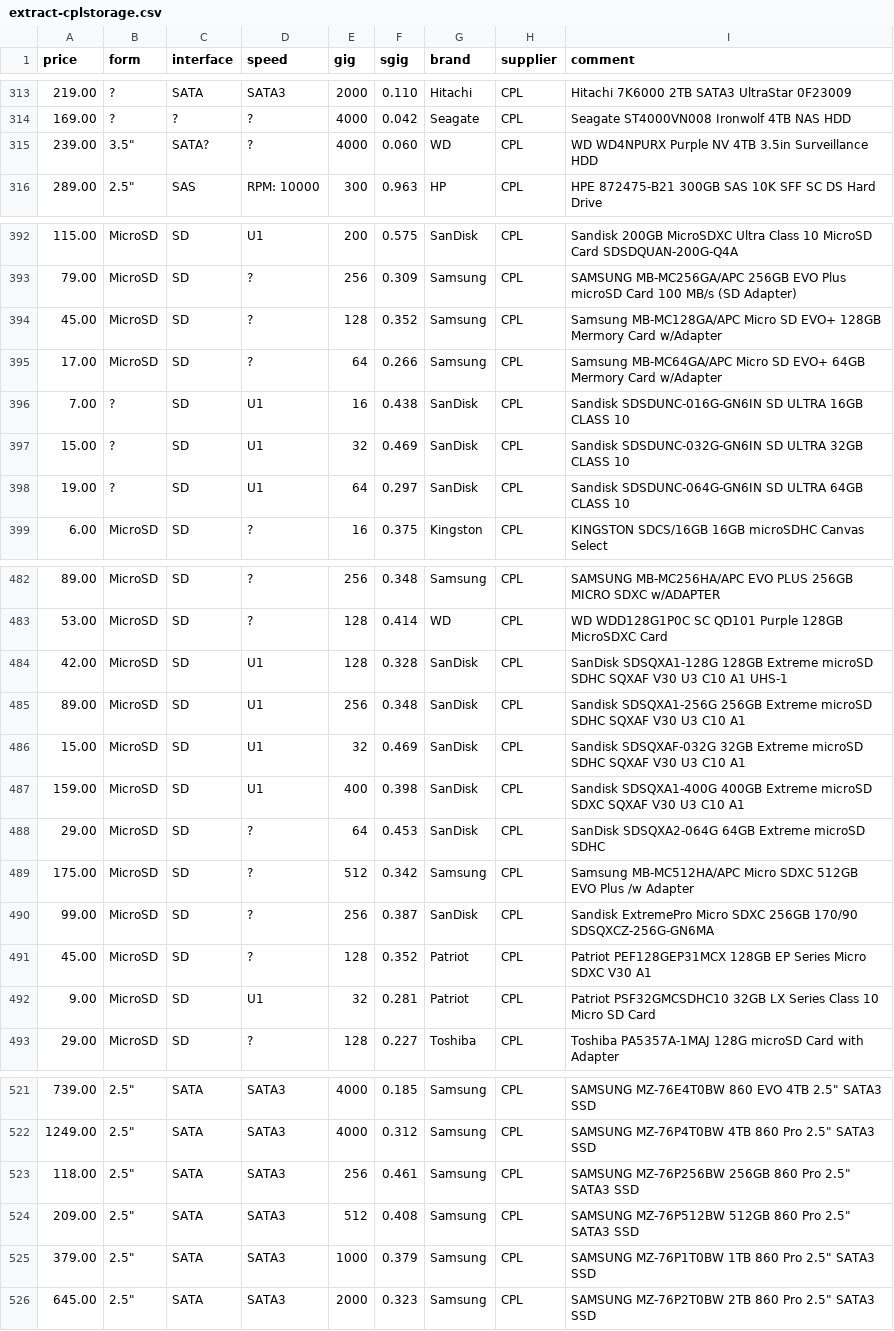
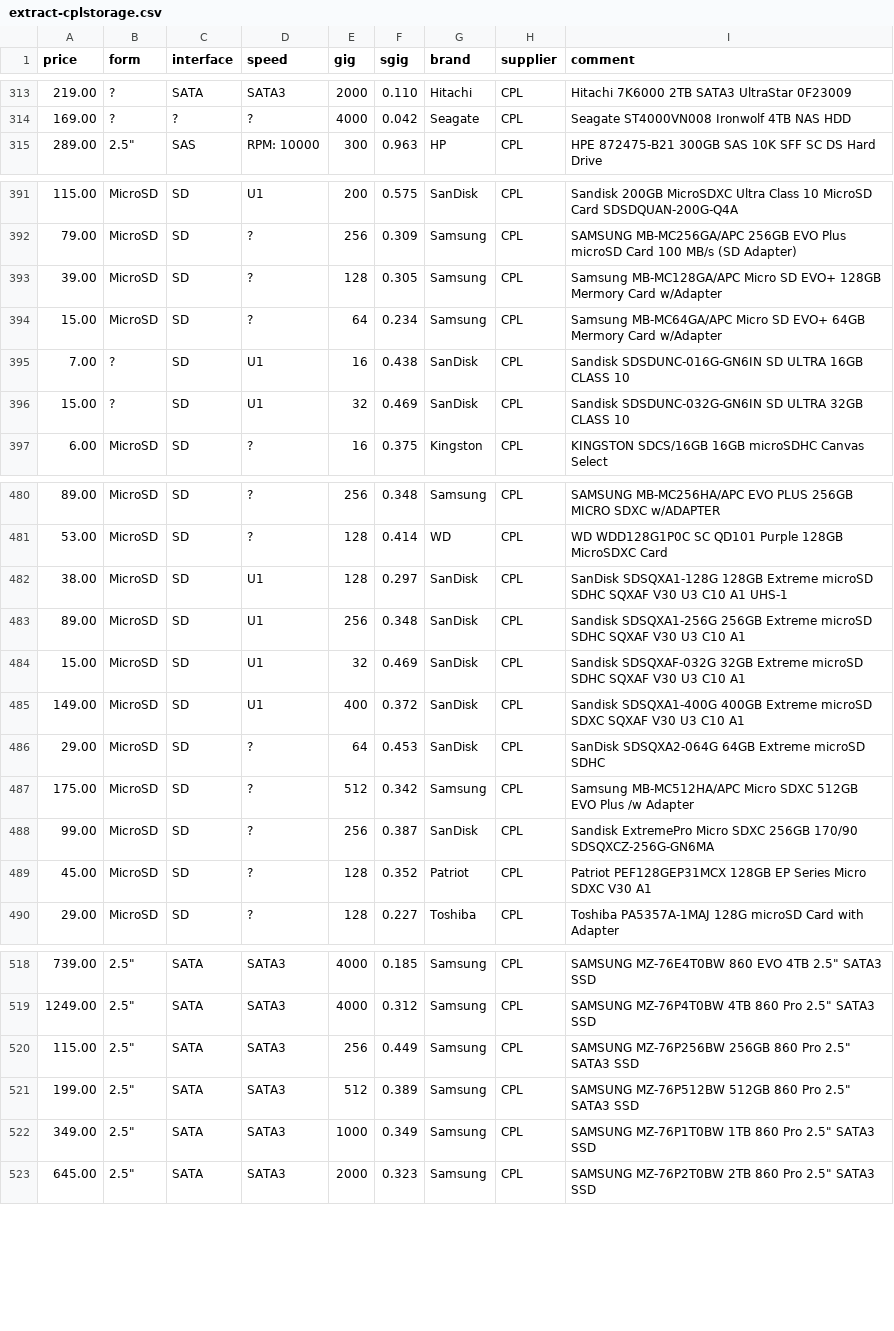
Before and after one commit to hamishcoleman/scrape-storage-prices, a CSV file: extract-cplstorage.csv, drawn as a sheet; only a part is shown, gaps mark what is left out; the diff covers the shown part only.

```diff
--- a/extract-cplstorage.csv
+++ b/extract-cplstorage.csv
@@ -314,3 +314,2 @@ price,form,interface,speed,gig,sgig,brand,supplier,comment
 169.00,?,?,?,4000,0.042,Seagate,CPL,"Seagate ST4000VN008 Ironwolf 4TB NAS HDD"
-239.00,"3.5""",SATA?,?,4000,0.060,WD,CPL,"WD WD4NPURX Purple NV 4TB 3.5in Surveillance HDD"
 289.00,"2.5""",SAS,"RPM: 10000",300,0.963,HP,CPL,"HPE 872475-B21 300GB SAS 10K SFF SC DS Hard Drive"
@@ -393,7 +392,6 @@ price,form,interface,speed,gig,sgig,brand,supplier,comment
 79.00,MicroSD,SD,?,256,0.309,Samsung,CPL,"SAMSUNG MB-MC256GA/APC 256GB EVO Plus microSD Card 100 MB/s (SD Adapter)"
-45.00,MicroSD,SD,?,128,0.352,Samsung,CPL,"Samsung MB-MC128GA/APC Micro SD EVO+ 128GB Mermory Card w/Adapter "
-17.00,MicroSD,SD,?,64,0.266,Samsung,CPL,"Samsung MB-MC64GA/APC Micro SD EVO+ 64GB Mermory Card w/Adapter "
+39.00,MicroSD,SD,?,128,0.305,Samsung,CPL,"Samsung MB-MC128GA/APC Micro SD EVO+ 128GB Mermory Card w/Adapter "
+15.00,MicroSD,SD,?,64,0.234,Samsung,CPL,"Samsung MB-MC64GA/APC Micro SD EVO+ 64GB Mermory Card w/Adapter "
 7.00,?,SD,U1,16,0.438,SanDisk,CPL,"Sandisk SDSDUNC-016G-GN6IN SD ULTRA 16GB CLASS 10"
 15.00,?,SD,U1,32,0.469,SanDisk,CPL,"Sandisk SDSDUNC-032G-GN6IN SD ULTRA 32GB CLASS 10"
-19.00,?,SD,U1,64,0.297,SanDisk,CPL,"Sandisk SDSDUNC-064G-GN6IN SD ULTRA 64GB CLASS 10"
 6.00,MicroSD,SD,?,16,0.375,Kingston,CPL,"KINGSTON SDCS/16GB 16GB microSDHC Canvas Select"
@@ -483,6 +481,6 @@ price,form,interface,speed,gig,sgig,brand,supplier,comment
 53.00,MicroSD,SD,?,128,0.414,WD,CPL,"WD WDD128G1P0C SC QD101 Purple 128GB MicroSDXC Card "
-42.00,MicroSD,SD,U1,128,0.328,SanDisk,CPL,"SanDisk SDSQXA1-128G 128GB Extreme microSD SDHC SQXAF V30 U3 C10 A1 UHS-1"
+38.00,MicroSD,SD,U1,128,0.297,SanDisk,CPL,"SanDisk SDSQXA1-128G 128GB Extreme microSD SDHC SQXAF V30 U3 C10 A1 UHS-1"
 89.00,MicroSD,SD,U1,256,0.348,SanDisk,CPL,"Sandisk SDSQXA1-256G 256GB Extreme microSD SDHC SQXAF V30 U3 C10 A1"
 15.00,MicroSD,SD,U1,32,0.469,SanDisk,CPL,"Sandisk SDSQXAF-032G 32GB Extreme microSD SDHC SQXAF V30 U3 C10 A1"
-159.00,MicroSD,SD,U1,400,0.398,SanDisk,CPL,"Sandisk SDSQXA1-400G 400GB Extreme microSD SDXC SQXAF V30 U3 C10 A1"
+149.00,MicroSD,SD,U1,400,0.372,SanDisk,CPL,"Sandisk SDSQXA1-400G 400GB Extreme microSD SDXC SQXAF V30 U3 C10 A1"
 29.00,MicroSD,SD,?,64,0.453,SanDisk,CPL,"SanDisk SDSQXA2-064G 64GB Extreme microSD SDHC"
@@ -491,3 +489,2 @@ price,form,interface,speed,gig,sgig,brand,supplier,comment
 45.00,MicroSD,SD,?,128,0.352,Patriot,CPL,"Patriot PEF128GEP31MCX 128GB EP Series Micro SDXC V30 A1"
-9.00,MicroSD,SD,U1,32,0.281,Patriot,CPL,"Patriot PSF32GMCSDHC10 32GB  LX Series Class 10 Micro SD Card"
 29.00,MicroSD,SD,?,128,0.227,Toshiba,CPL,"Toshiba PA5357A-1MAJ 128G microSD Card with Adapter"
@@ -522,5 +519,5 @@ price,form,interface,speed,gig,sgig,brand,supplier,comment
 1249.00,"2.5""",SATA,SATA3,4000,0.312,Samsung,CPL,"SAMSUNG MZ-76P4T0BW 4TB 860 Pro 2.5"" SATA3 SSD"
-118.00,"2.5""",SATA,SATA3,256,0.461,Samsung,CPL,"SAMSUNG MZ-76P256BW 256GB 860 Pro 2.5"" SATA3 SSD"
-209.00,"2.5""",SATA,SATA3,512,0.408,Samsung,CPL,"SAMSUNG MZ-76P512BW 512GB 860 Pro 2.5"" SATA3 SSD"
-379.00,"2.5""",SATA,SATA3,1000,0.379,Samsung,CPL,"SAMSUNG MZ-76P1T0BW 1TB 860 Pro 2.5"" SATA3 SSD"
+115.00,"2.5""",SATA,SATA3,256,0.449,Samsung,CPL,"SAMSUNG MZ-76P256BW 256GB 860 Pro 2.5"" SATA3 SSD"
+199.00,"2.5""",SATA,SATA3,512,0.389,Samsung,CPL,"SAMSUNG MZ-76P512BW 512GB 860 Pro 2.5"" SATA3 SSD"
+349.00,"2.5""",SATA,SATA3,1000,0.349,Samsung,CPL,"SAMSUNG MZ-76P1T0BW 1TB 860 Pro 2.5"" SATA3 SSD"
 645.00,"2.5""",SATA,SATA3,2000,0.323,Samsung,CPL,"SAMSUNG MZ-76P2T0BW 2TB 860 Pro 2.5"" SATA3 SSD"
```
Also changed, not shown: 57 edited cells elsewhere in this file, extract-msyhdd.csv, merged.csv, 26 other files.
